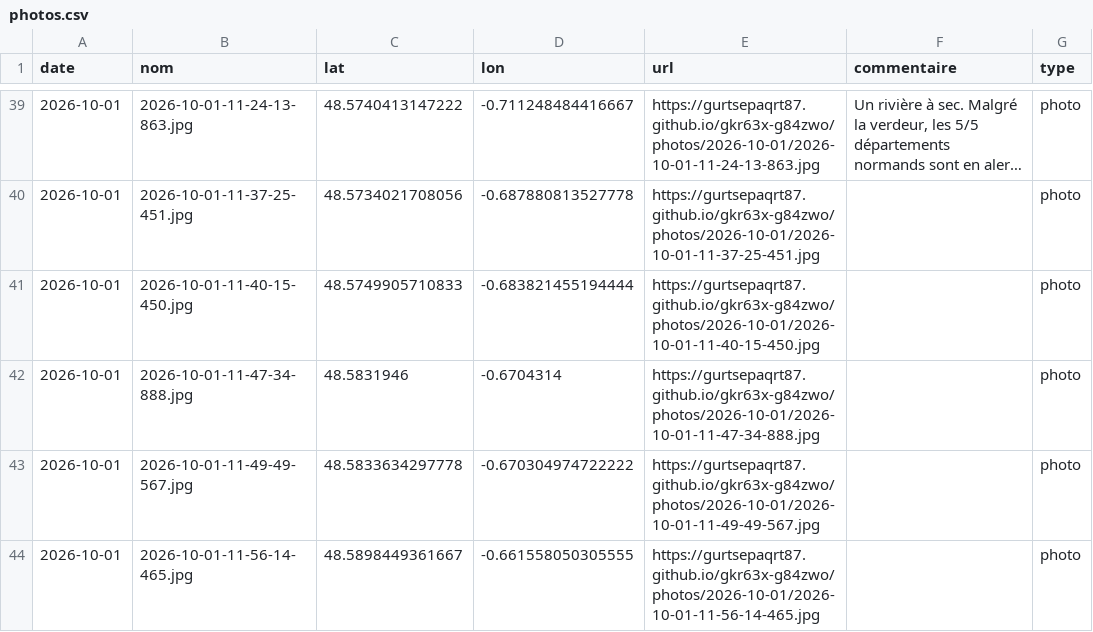
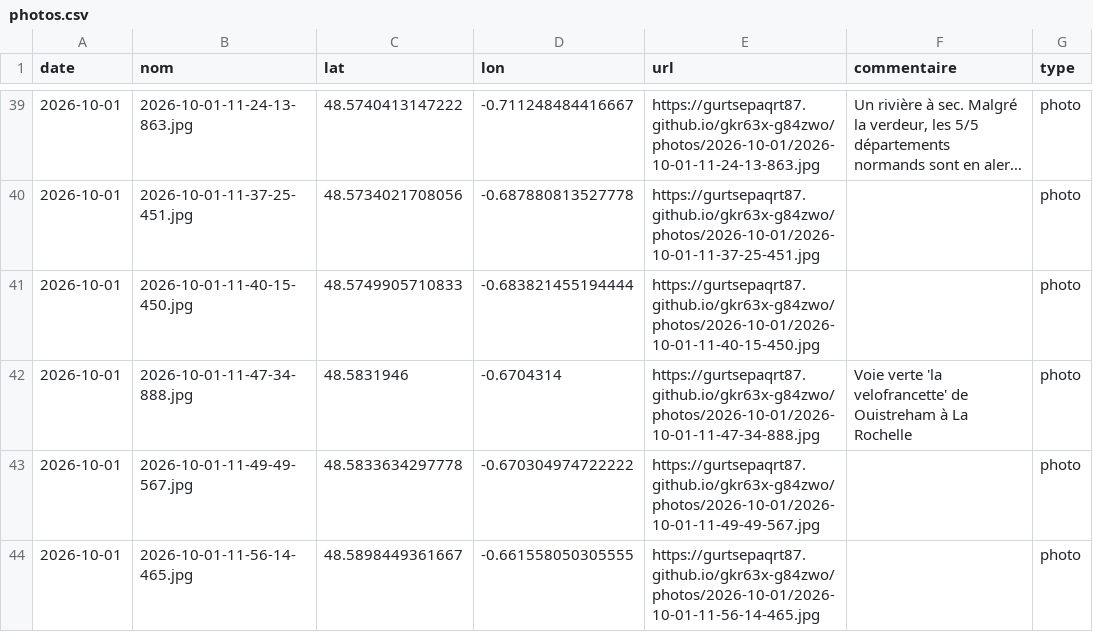
Before and after one commit to gurtsepaqrt87/gkr63x-g84zwo, a CSV file: photos.csv, drawn as a sheet; only a part is shown, gaps mark what is left out; long unchanged cells end in ….

Commit message:
commentaire 2026-10-01-11-47-34-888 (2026-10-01)

```diff
--- a/photos.csv
+++ b/photos.csv
@@ -41,3 +41,3 @@ date,nom,lat,lon,url,commentaire,type
 2026-10-01,2026-10-01-11-40-15-450.jpg,48.5749905710833,-0.683821455194444,https://gurtsepaqrt87.github.io/gkr63x-g84zwo/photos/2026-10-01/2026-10-01-11-40-15-450.jpg,,photo
-2026-10-01,2026-10-01-11-47-34-888.jpg,48.5831946,-0.6704314,https://gurtsepaqrt87.github.io/gkr63x-g84zwo/photos/2026-10-01/2026-10-01-11-47-34-888.jpg,,photo
+2026-10-01,2026-10-01-11-47-34-888.jpg,48.5831946,-0.6704314,https://gurtsepaqrt87.github.io/gkr63x-g84zwo/photos/2026-10-01/2026-10-01-11-47-34-888.jpg,Voie verte 'la velofrancette' de Ouistreham à La Rochelle,photo
 2026-10-01,2026-10-01-11-49-49-567.jpg,48.5833634297778,-0.670304974722222,https://gurtsepaqrt87.github.io/gkr63x-g84zwo/photos/2026-10-01/2026-10-01-11-49-49-567.jpg,,photo
```
